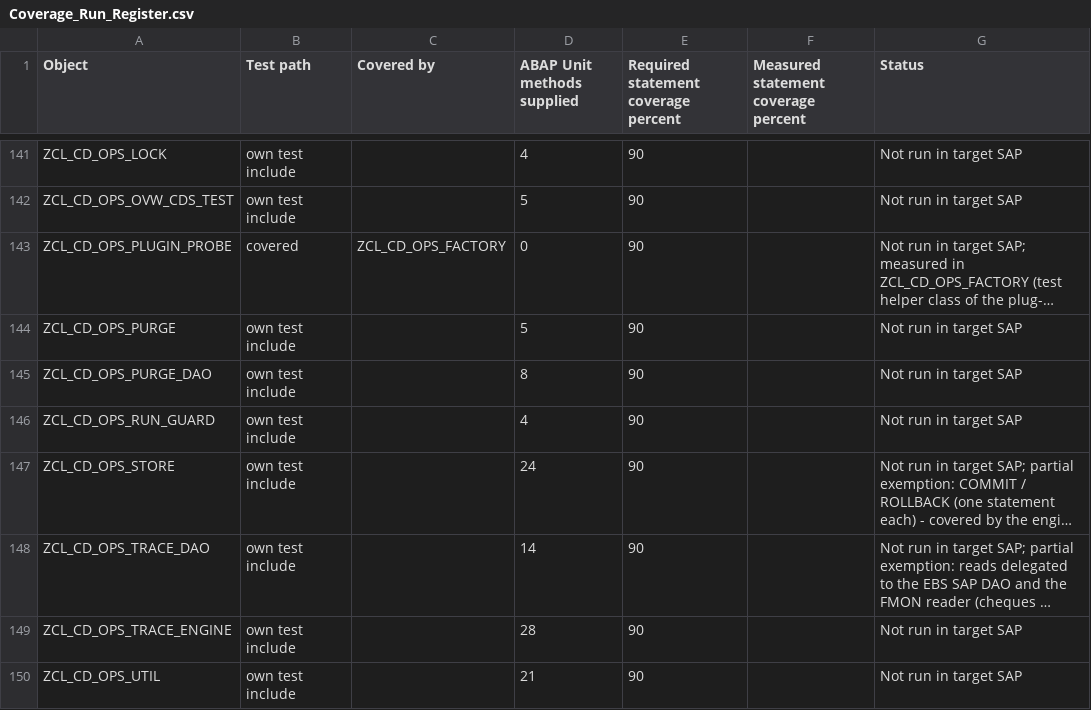
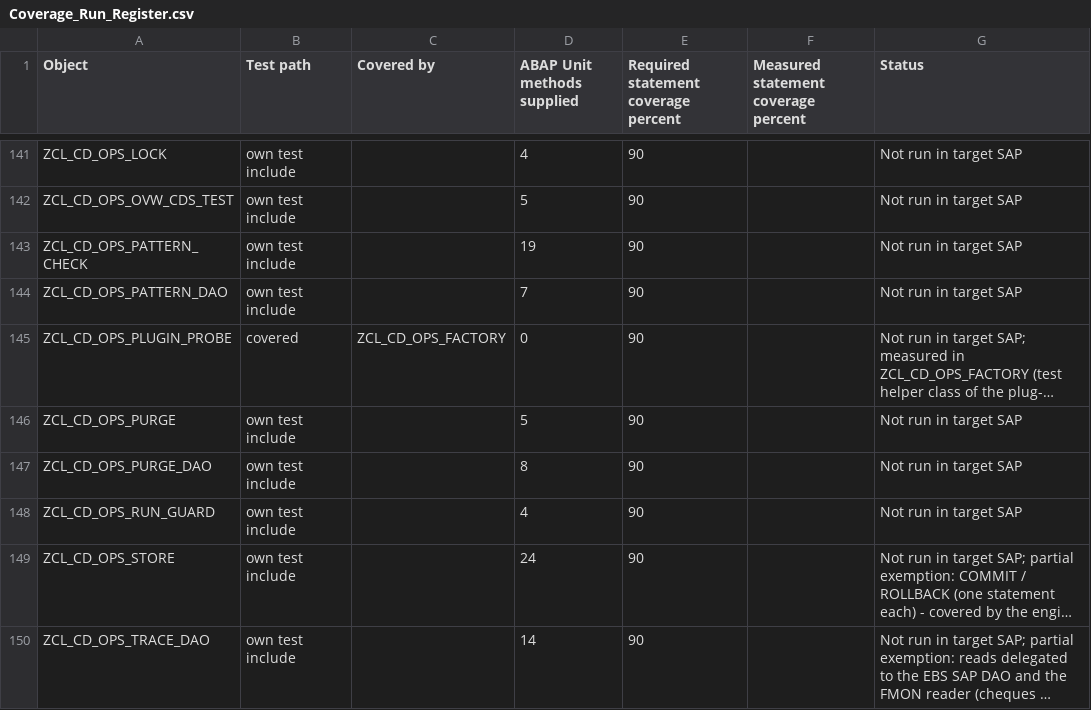
Before and after one commit to jaideep247/bai, a CSV file: ops-suite/docs/Coverage_Run_Register.csv, drawn as a sheet; only a part is shown, gaps mark what is left out; the shorter side is filled out with more unchanged rows; long unchanged cells end in …; the diff names each change by its address in the sheet, - before the commit and + after, or states it on an @@ line.

```diff
--- a/ops-suite/docs/Coverage_Run_Register.csv
+++ b/ops-suite/docs/Coverage_Run_Register.csv
+row 143: ZCL_CD_OPS_PATTERN_CHECK | own test include |  | 19 | 90 |  | Not run in target SAP
+row 144: ZCL_CD_OPS_PATTERN_DAO | own test include |  | 7 | 90 |  | Not run in target SAP
```
Also changed, not shown: ops-suite/docs/Changed_Artifacts.csv, 24 other files.
